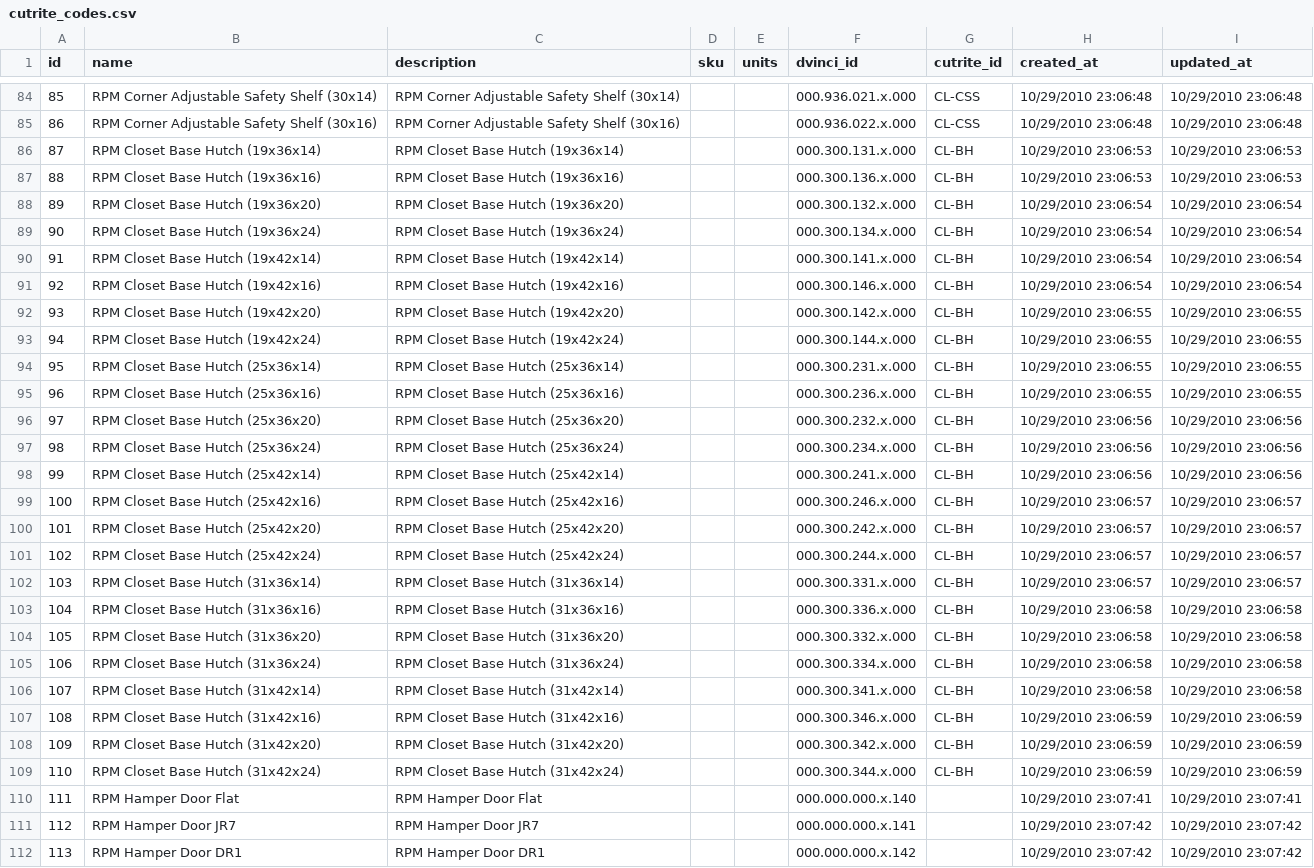
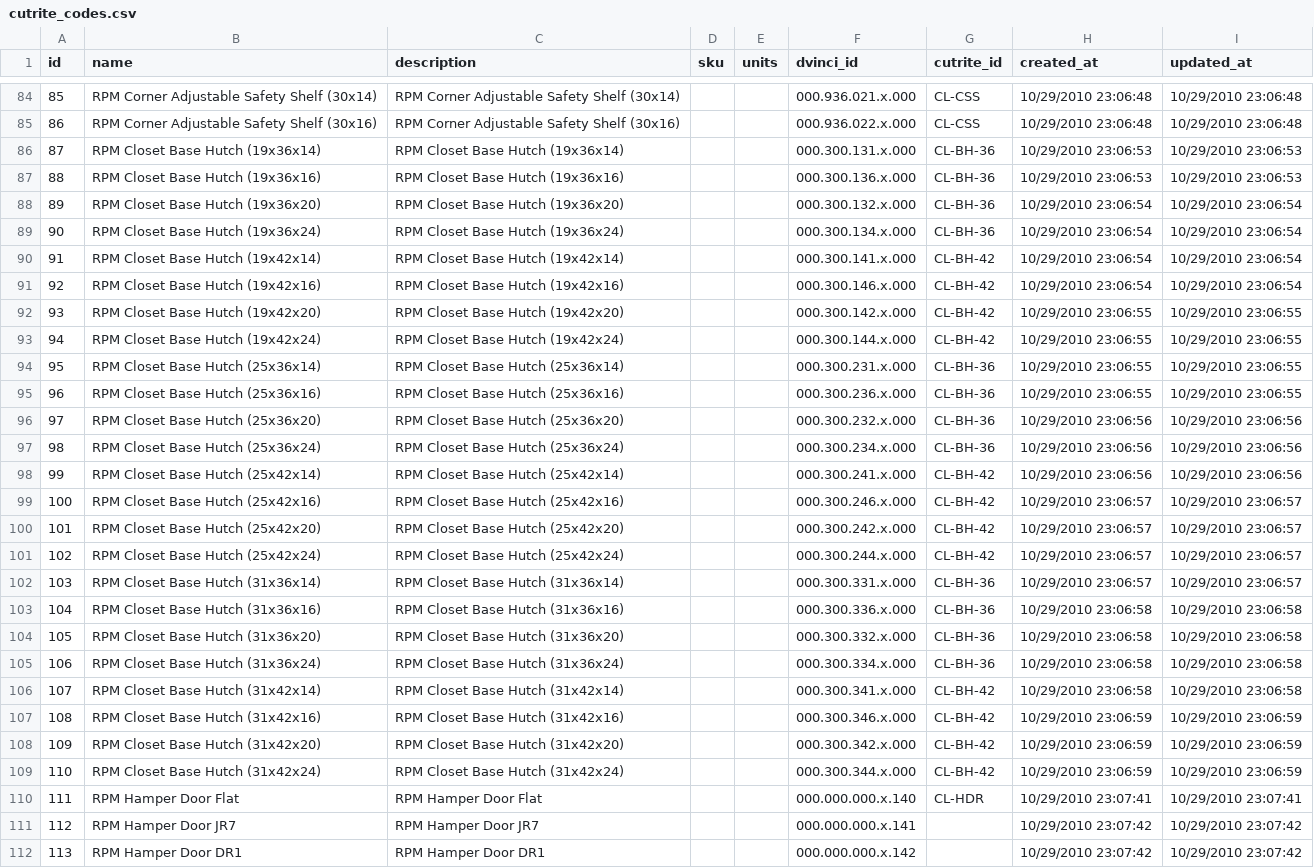
Before and after one commit to franc/premierorders.rails, a CSV file: db/seed_data/cutrite_codes.csv, drawn as a sheet; only a part is shown, gaps mark what is left out; the diff covers the shown part only; the diff names each change by its address in the sheet, - before the commit and + after, or states it on an @@ line.

Commit message:
Updated cutrite codes from Eric.

```diff
--- a/db/seed_data/cutrite_codes.csv
+++ b/db/seed_data/cutrite_codes.csv
-G86:G89 (cutrite_id): CL-BH
+G86:G89 (cutrite_id): CL-BH-36
-G90:G93 (cutrite_id): CL-BH
+G90:G93 (cutrite_id): CL-BH-42
-G94:G97 (cutrite_id): CL-BH
+G94:G97 (cutrite_id): CL-BH-36
-G98:G101 (cutrite_id): CL-BH
+G98:G101 (cutrite_id): CL-BH-42
-G102:G105 (cutrite_id): CL-BH
+G102:G105 (cutrite_id): CL-BH-36
-G106:G109 (cutrite_id): CL-BH
+G106:G109 (cutrite_id): CL-BH-42
-G110 (cutrite_id): (empty)
+G110 (cutrite_id): CL-HDR
```
Also changed, not shown: 91 edited cells elsewhere in this file.
